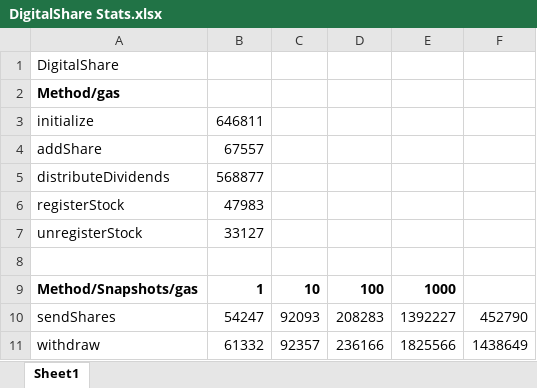
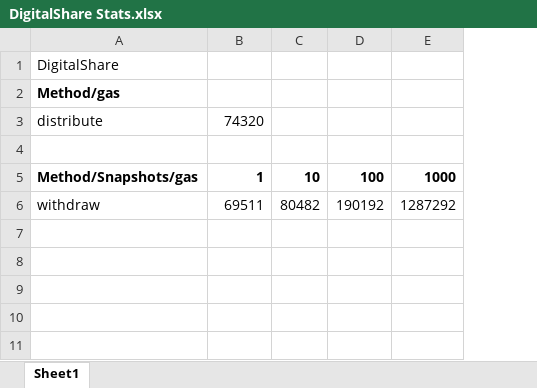
Before and after one commit to BlockvisLabs/digitalshares, an Excel workbook: DigitalShare Stats.xlsx, sheet Sheet1, drawn as a sheet; values as stored, in another font and other column widths than the file's, no borders; removed rows and columns are numbered as before the commit, all else as after; the diff names each change by its address in the sheet, - before the commit and + after, or states it on an @@ line.

Commit message:
- Updated article - Reviewed DigitalShares contract

```diff
--- a/DigitalShare Stats.xlsx (sheet Sheet1)
+++ b/DigitalShare Stats.xlsx (sheet Sheet1)
-column F, row 11: 1438649
-row 3: initialize | 646811
-row 4: addShare | 67557
-row 5: distributeDividends | 568877
-row 6: registerStock | 47983
-row 7: unregisterStock | 33127
+row 3: distribute | 74320
-row 10: sendShares | 54247 | 92093 | 208283 | 1392227 | 452790
-B6: 61332
+B6: 69511
-C6: 92357
+C6: 80482
-D6: 236166
+D6: 190192
-E6: 1825566
+E6: 1287292
```
Also changed, not shown: 9 other files.
